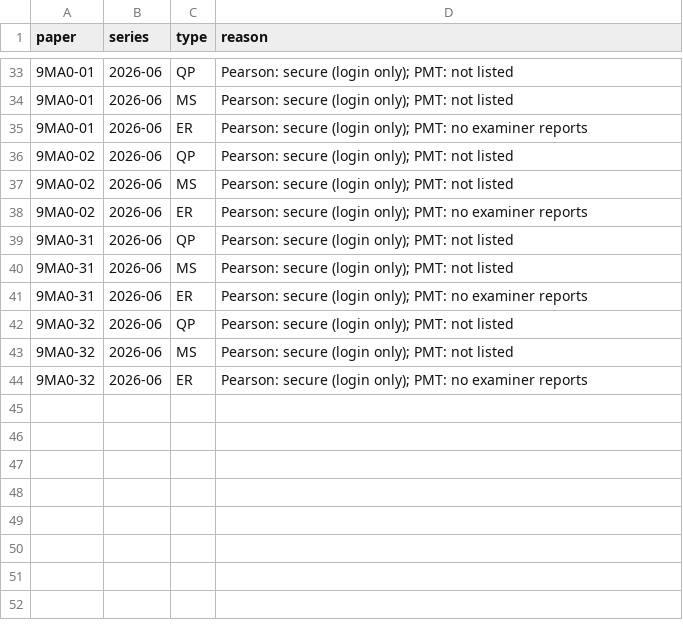
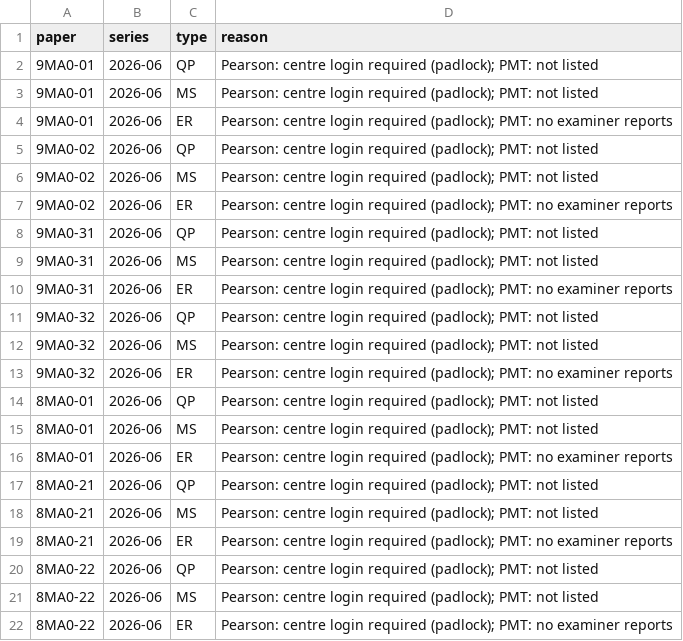
Before and after one commit to TM007-msn/9MA0-question-bank, a CSV file: log/missing.csv, drawn as a sheet; only a part is shown, gaps mark what is left out; the diff covers the shown part only.

```diff
--- a/log/missing.csv
+++ b/log/missing.csv
@@ -33,12 +2,21 @@ paper,series,type,reason
-9MA0-01,2026-06,QP,Pearson: secure (login only); PMT: not listed
-9MA0-01,2026-06,MS,Pearson: secure (login only); PMT: not listed
-9MA0-01,2026-06,ER,Pearson: secure (login only); PMT: no examiner reports
-9MA0-02,2026-06,QP,Pearson: secure (login only); PMT: not listed
-9MA0-02,2026-06,MS,Pearson: secure (login only); PMT: not listed
-9MA0-02,2026-06,ER,Pearson: secure (login only); PMT: no examiner reports
-9MA0-31,2026-06,QP,Pearson: secure (login only); PMT: not listed
-9MA0-31,2026-06,MS,Pearson: secure (login only); PMT: not listed
-9MA0-31,2026-06,ER,Pearson: secure (login only); PMT: no examiner reports
-9MA0-32,2026-06,QP,Pearson: secure (login only); PMT: not listed
-9MA0-32,2026-06,MS,Pearson: secure (login only); PMT: not listed
-9MA0-32,2026-06,ER,Pearson: secure (login only); PMT: no examiner reports
+9MA0-01,2026-06,QP,Pearson: centre login required (padlock); PMT: not listed
+9MA0-01,2026-06,MS,Pearson: centre login required (padlock); PMT: not listed
+9MA0-01,2026-06,ER,Pearson: centre login required (padlock); PMT: no examiner reports
+9MA0-02,2026-06,QP,Pearson: centre login required (padlock); PMT: not listed
+9MA0-02,2026-06,MS,Pearson: centre login required (padlock); PMT: not listed
+9MA0-02,2026-06,ER,Pearson: centre login required (padlock); PMT: no examiner reports
+9MA0-31,2026-06,QP,Pearson: centre login required (padlock); PMT: not listed
+9MA0-31,2026-06,MS,Pearson: centre login required (padlock); PMT: not listed
+9MA0-31,2026-06,ER,Pearson: centre login required (padlock); PMT: no examiner reports
+9MA0-32,2026-06,QP,Pearson: centre login required (padlock); PMT: not listed
+9MA0-32,2026-06,MS,Pearson: centre login required (padlock); PMT: not listed
+9MA0-32,2026-06,ER,Pearson: centre login required (padlock); PMT: no examiner reports
+8MA0-01,2026-06,QP,Pearson: centre login required (padlock); PMT: not listed
+8MA0-01,2026-06,MS,Pearson: centre login required (padlock); PMT: not listed
+8MA0-01,2026-06,ER,Pearson: centre login required (padlock); PMT: no examiner reports
+8MA0-21,2026-06,QP,Pearson: centre login required (padlock); PMT: not listed
+8MA0-21,2026-06,MS,Pearson: centre login required (padlock); PMT: not listed
+8MA0-21,2026-06,ER,Pearson: centre login required (padlock); PMT: no examiner reports
+8MA0-22,2026-06,QP,Pearson: centre login required (padlock); PMT: not listed
+8MA0-22,2026-06,MS,Pearson: centre login required (padlock); PMT: not listed
+8MA0-22,2026-06,ER,Pearson: centre login required (padlock); PMT: no examiner reports
```
Also changed, not shown: 31 removed rows elsewhere in this file, 5 other files.
